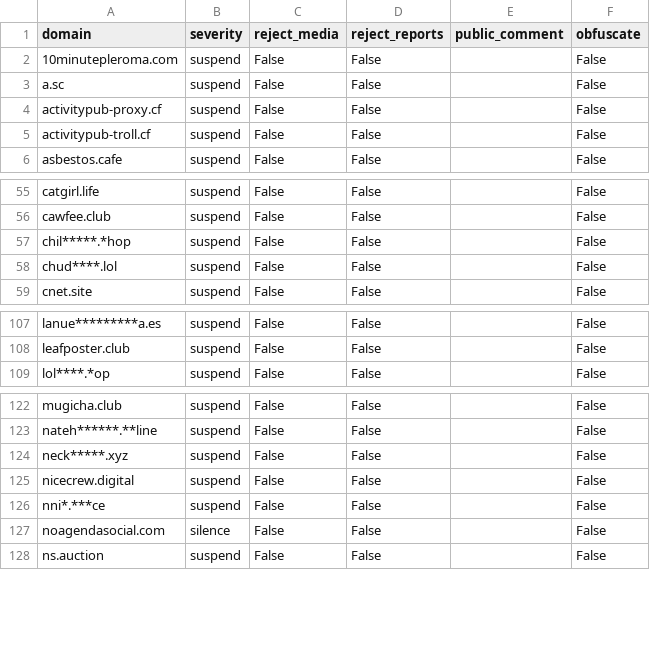
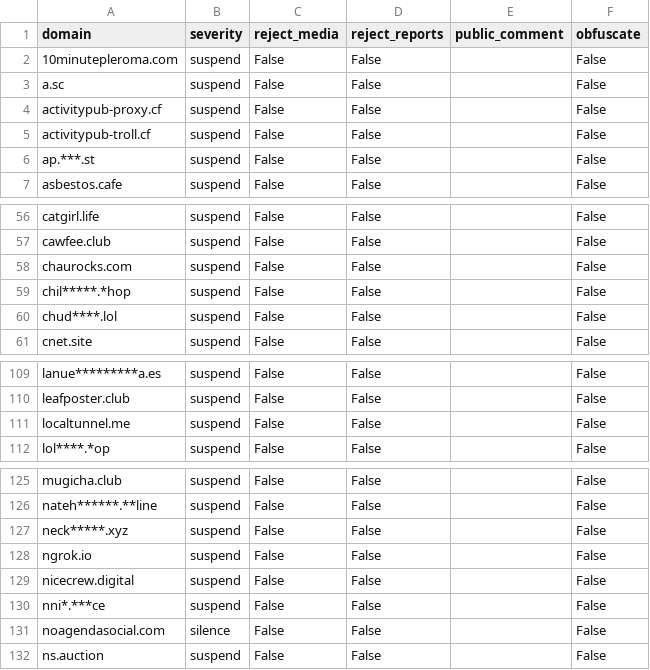
Before and after one commit to sgrigson/oliphant, a CSV file: blocklists/mastodon.social.csv, drawn as a sheet; only a part is shown, gaps mark what is left out.

```diff
--- a/blocklists/mastodon.social.csv
+++ b/blocklists/mastodon.social.csv
@@ -5,2 +5,3 @@ activitypub-proxy.cf,suspend,False,False,,False
 activitypub-troll.cf,suspend,False,False,,False
+ap.***.st,suspend,False,False,,False
 asbestos.cafe,suspend,False,False,,False
@@ -56,2 +57,3 @@ catgirl.life,suspend,False,False,,False
 cawfee.club,suspend,False,False,,False
+chaurocks.com,suspend,False,False,,False
 chil*****.*hop,suspend,False,False,,False
@@ -108,2 +110,3 @@ lanue*********a.es,suspend,False,False,,False
 leafposter.club,suspend,False,False,,False
+localtunnel.me,suspend,False,False,,False
 lol****.*op,suspend,False,False,,False
@@ -124,2 +127,3 @@ nateh******.**line,suspend,False,False,,False
 neck*****.xyz,suspend,False,False,,False
+ngrok.io,suspend,False,False,,False
 nicecrew.digital,suspend,False,False,,False
```
Also changed, not shown: blocklists/_unified_max_blocklist.csv.
